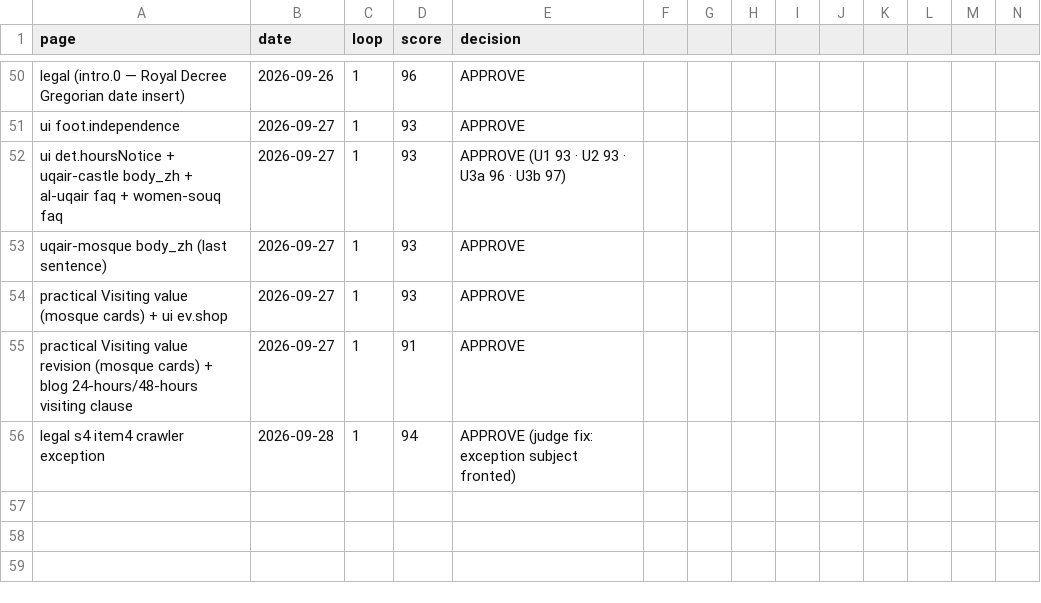
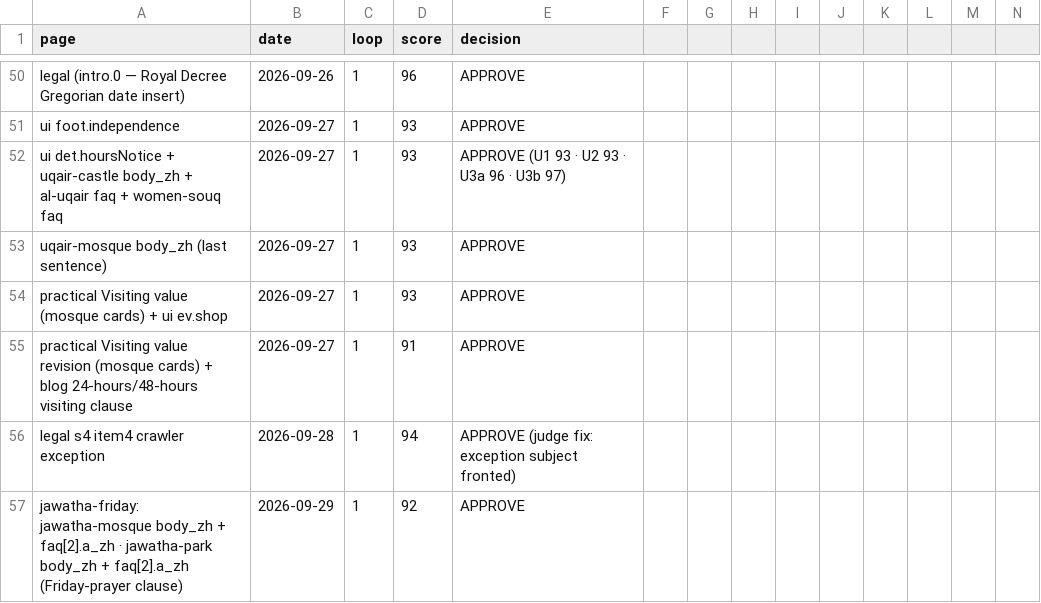
Before and after one commit to eyad62689-lab/visit-alahsa, a CSV file: zh-translation/memory/scores.csv, drawn as a sheet; only a part is shown, gaps mark what is left out; rows hold the shown columns only; the diff names each change by its address in the sheet, - before the commit and + after, or states it on an @@ line.

```diff
--- a/zh-translation/memory/scores.csv
+++ b/zh-translation/memory/scores.csv
+row 57: jawatha-friday: jawatha-mosque body_zh + faq[2].a_zh · jawatha-park body_zh + faq[2].a_zh (Friday-prayer clause) | 2026-09-29 | 1 | 92 | APPROVE
```
Also changed, not shown: de-translation/memory/scores.csv, ru-translation/memory/scores.csv, 12 other files.
